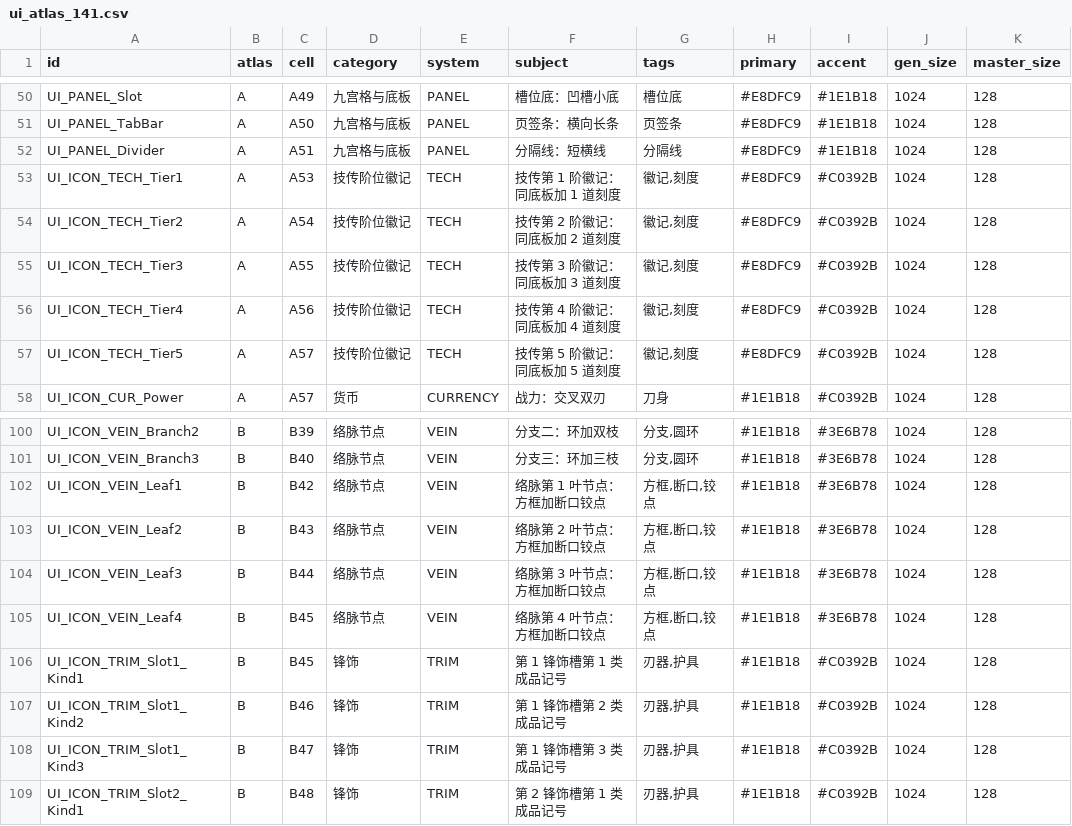
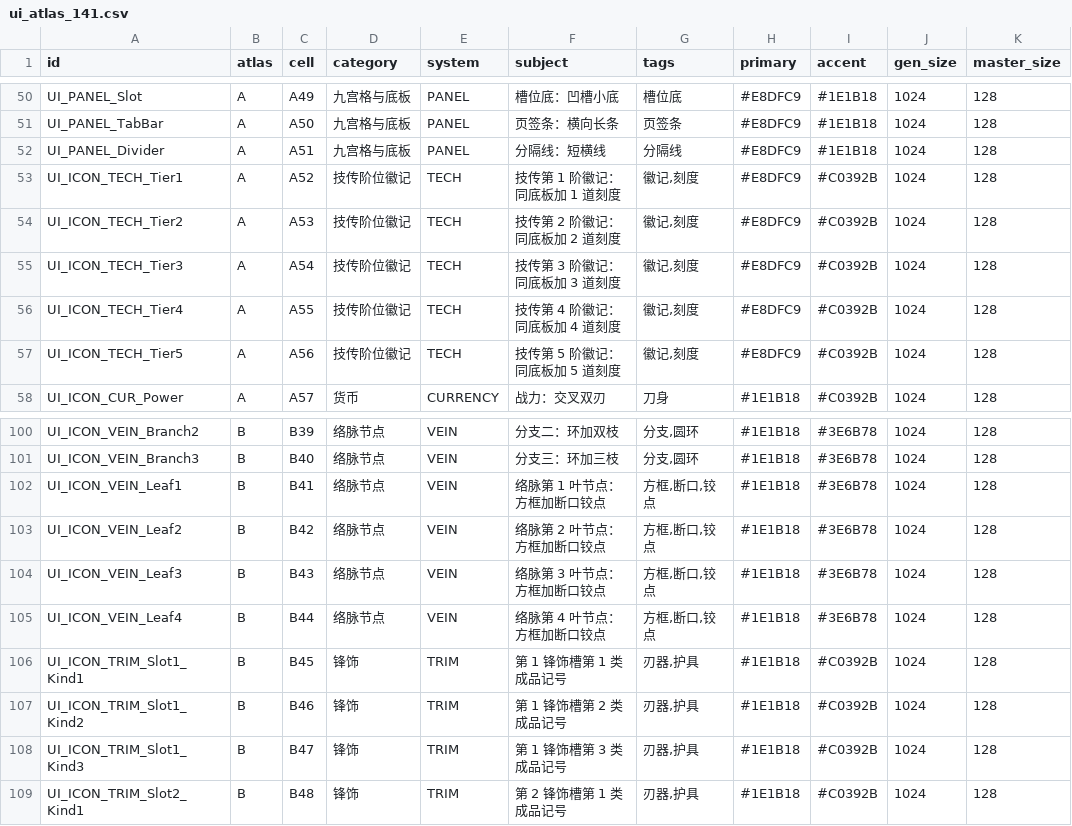
Before and after one commit to ding6667/EdgeChronicles, a CSV file: Tools/art/manifests/ui_atlas_141.csv, drawn as a sheet; only a part is shown, gaps mark what is left out; the diff names each change by its address in the sheet, - before the commit and + after, or states it on an @@ line.

```diff
--- a/Tools/art/manifests/ui_atlas_141.csv
+++ b/Tools/art/manifests/ui_atlas_141.csv
-C53 (cell): A53
+C53 (cell): A52
-C54 (cell): A54
+C54 (cell): A53
-C55 (cell): A55
+C55 (cell): A54
-C56 (cell): A56
+C56 (cell): A55
-C57 (cell): A57
+C57 (cell): A56
-C102 (cell): B42
+C102 (cell): B41
-C103 (cell): B43
+C103 (cell): B42
-C104 (cell): B44
+C104 (cell): B43
-C105 (cell): B45
+C105 (cell): B44
```
Also changed, not shown: 3 other files.
